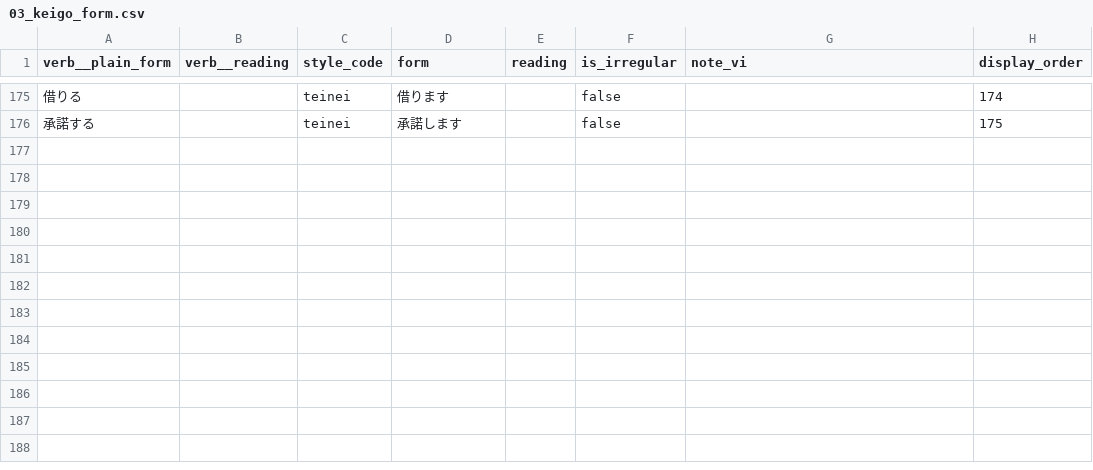
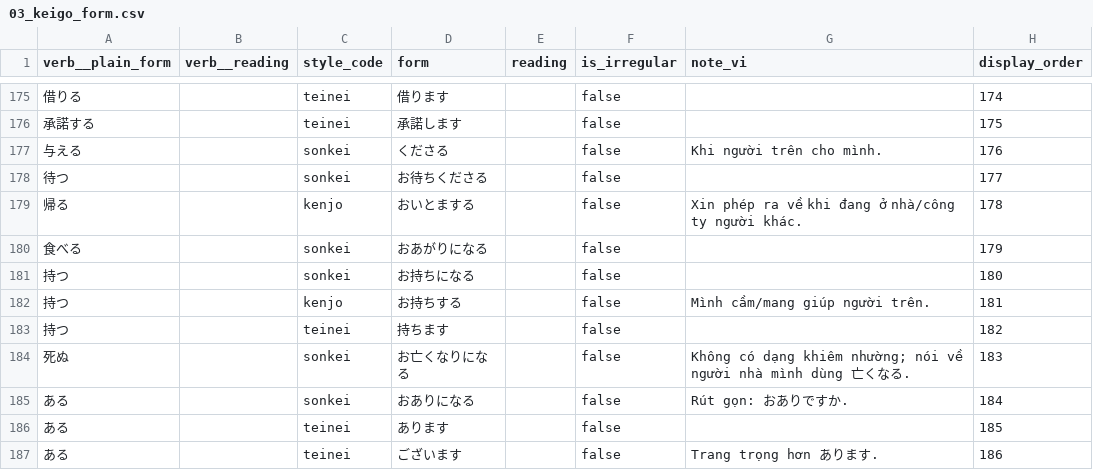
Before and after one commit to datthanhjp1992-hub/BJT-GOI, a CSV file: docs/data/keigo/03_keigo_form.csv, drawn as a sheet; only a part is shown, gaps mark what is left out.

```diff
--- a/docs/data/keigo/03_keigo_form.csv
+++ b/docs/data/keigo/03_keigo_form.csv
@@ -176 +176,12 @@ verb__plain_form,verb__reading,style_code,form,reading,is_irregular,note_vi,disp
 承諾する,,teinei,承諾します,,false,,175
+与える,,sonkei,くださる,,false,Khi người trên cho mình.,176
+待つ,,sonkei,お待ちくださる,,false,,177
+帰る,,kenjo,おいとまする,,false,Xin phép ra về khi đang ở nhà/công ty người khác.,178
+食べる,,sonkei,おあがりになる,,false,,179
+持つ,,sonkei,お持ちになる,,false,,180
+持つ,,kenjo,お持ちする,,false,Mình cầm/mang giúp người trên.,181
+持つ,,teinei,持ちます,,false,,182
+死ぬ,,sonkei,お亡くなりになる,,false,Không có dạng khiêm nhường; nói về người nhà mình dùng 亡くなる.,183
+ある,,sonkei,おありになる,,false,Rút gọn: おありですか.,184
+ある,,teinei,あります,,false,,185
+ある,,teinei,ございます,,false,Trang trọng hơn あります.,186
```
Also changed, not shown: docs/data/keigo/02_keigo_verb.csv, 11 other files.
